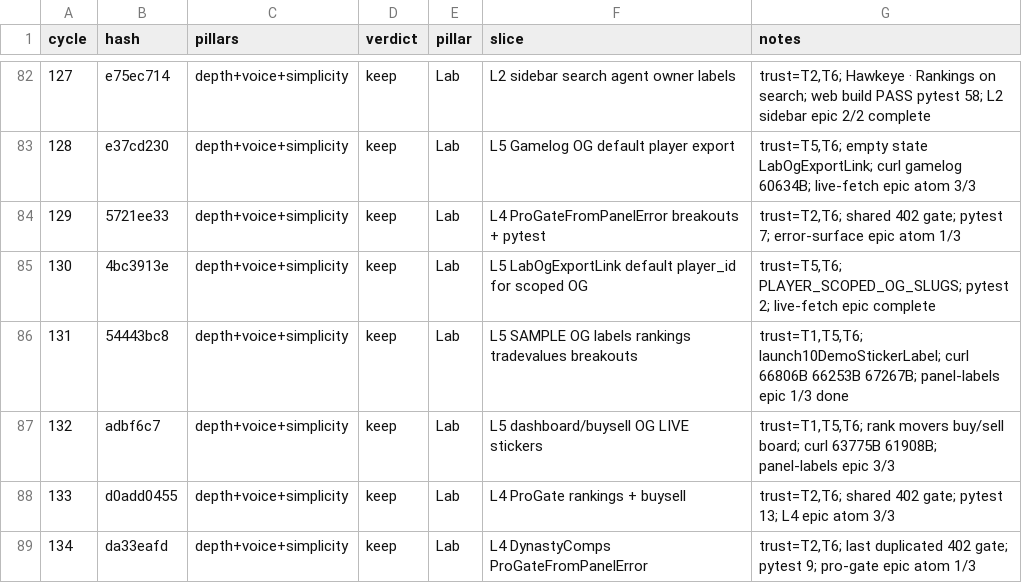
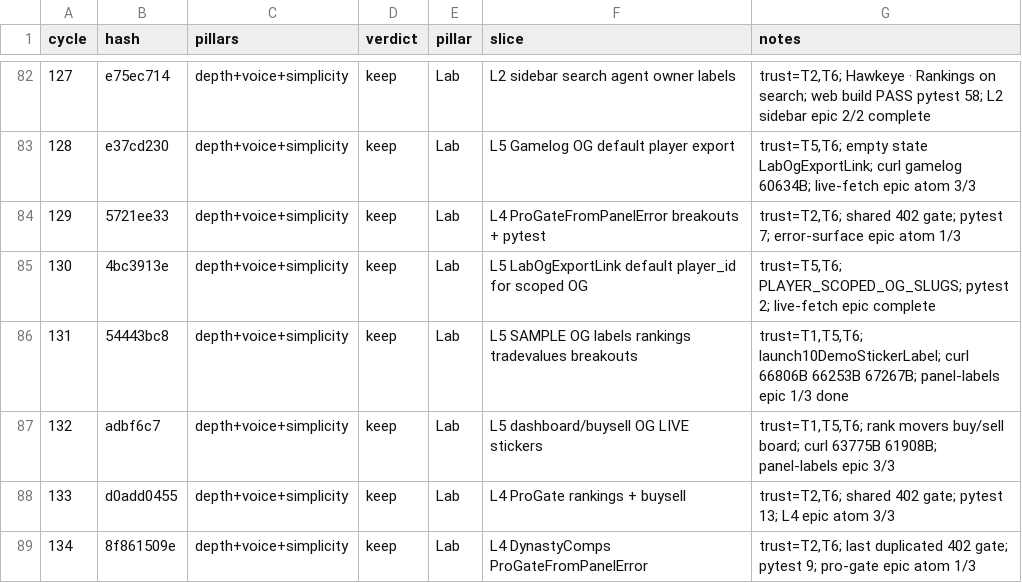
Before and after one commit to swaggerdagger987/razzle, a TSV file: docs/v2/results.tsv, drawn as a sheet; only a part is shown, gaps mark what is left out.

```diff
--- a/docs/v2/results.tsv
+++ b/docs/v2/results.tsv
@@ -88,2 +88,2 @@ cycle	hash	pillars	verdict	pillar	slice	notes
 133	d0add0455	depth+voice+simplicity	keep	Lab	L4 ProGate rankings + buysell	trust=T2,T6; shared 402 gate; pytest 13; L4 epic atom 3/3
-134	da33eafd	depth+voice+simplicity	keep	Lab	L4 DynastyComps ProGateFromPanelError	trust=T2,T6; last duplicated 402 gate; pytest 9; pro-gate epic atom 1/3
+134	8f861509e	depth+voice+simplicity	keep	Lab	L4 DynastyComps ProGateFromPanelError	trust=T2,T6; last duplicated 402 gate; pytest 9; pro-gate epic atom 1/3
```
Also changed, not shown: 11 other files.
